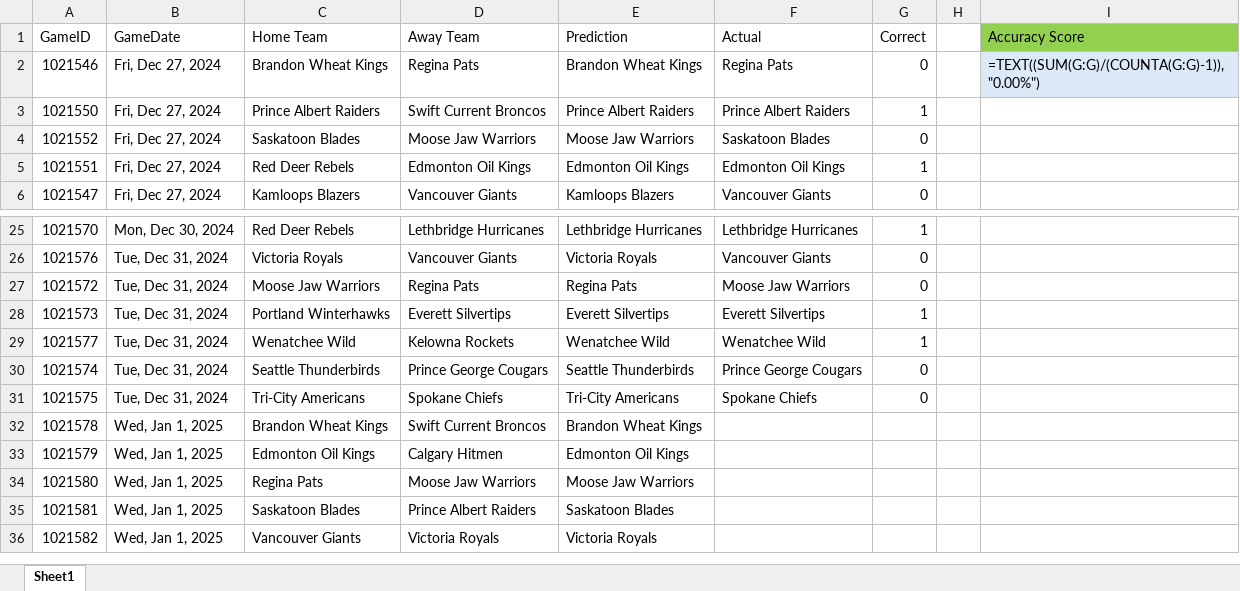
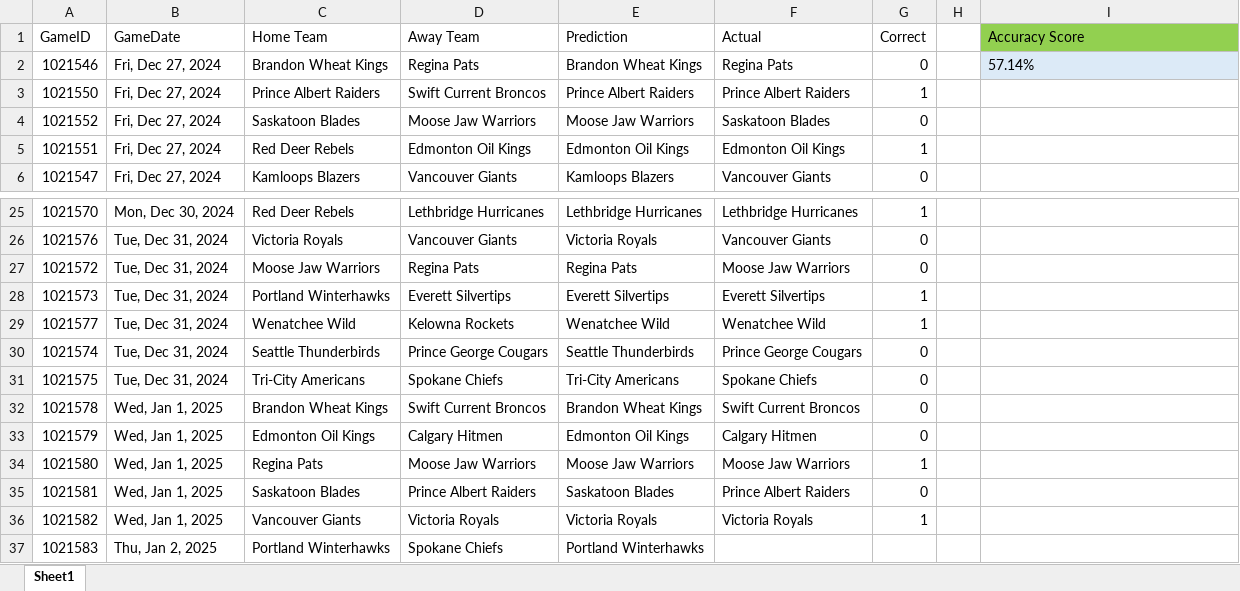
Before and after one commit to caleb-stewart/WHL-Game-Predictor, an Excel workbook: prediction_record.xlsx, sheet Sheet1, drawn as a sheet; only a part is shown, gaps mark what is left out; values as stored, in another font and other column widths than the file's, no borders; formulas without a stored value are shown as written; the diff names each change by its address in the sheet, - before the commit and + after, or states it on an @@ line.

Commit message:
new prediction

```diff
--- a/prediction_record.xlsx (sheet Sheet1)
+++ b/prediction_record.xlsx (sheet Sheet1)
-I2 (Accuracy Score): =TEXT((SUM(G:G)/(COUNTA(G:G)-1)), "0.00%")
+I2 (Accuracy Score): 57.14%
-F32 (Actual): (empty)
+F32 (Actual): Swift Current Broncos
-G32:G33 (Correct): (empty)
+G32:G33 (Correct): 0
-F33 (Actual): (empty)
+F33 (Actual): Calgary Hitmen
-F34 (Actual): (empty)
+F34 (Actual): Moose Jaw Warriors
-G34 (Correct): (empty)
+G34 (Correct): 1
-F35 (Actual): (empty)
+F35 (Actual): Prince Albert Raiders
-G35 (Correct): (empty)
+G35 (Correct): 0
-F36 (Actual): (empty)
+F36 (Actual): Victoria Royals
-G36 (Correct): (empty)
+G36 (Correct): 1
+row 37: 1021583 | Thu, Jan 2, 2025 | Portland Winterhawks | Spokane Chiefs | Portland Winterhawks
```
Also changed, not shown: 3 other files.
